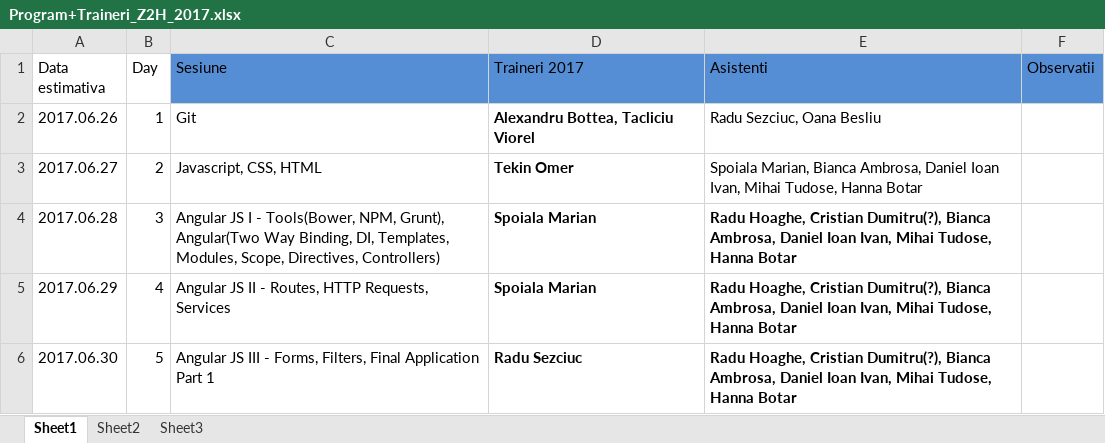
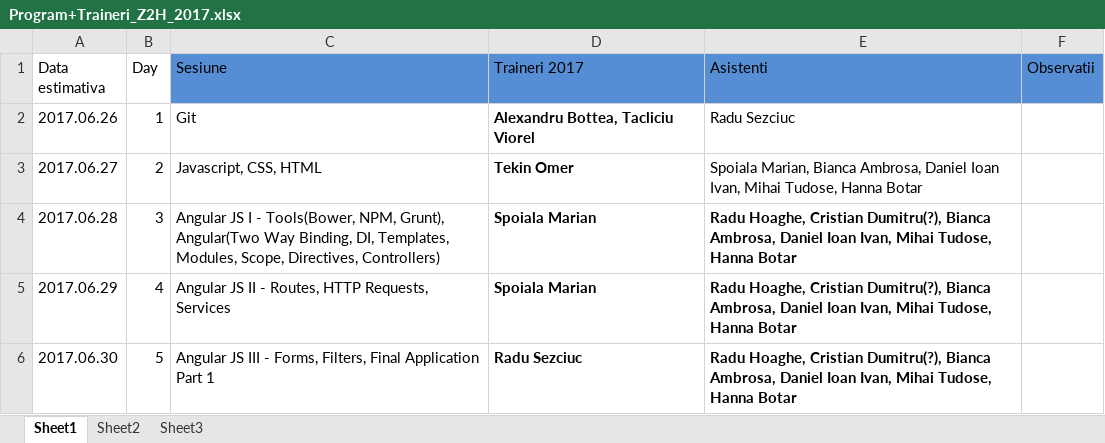
Before and after one commit to ZeroToHero-2017/program, an Excel workbook: Program+Traineri_Z2H_2017.xlsx, sheet Sheet1, drawn as a sheet; only a part is shown; values as stored, in another font and other column widths than the file's, no borders; the diff names each change by its address in the sheet, - before the commit and + after, or states it on an @@ line.

Commit message:
Update Git.

```diff
--- a/Program+Traineri_Z2H_2017.xlsx (sheet Sheet1)
+++ b/Program+Traineri_Z2H_2017.xlsx (sheet Sheet1)
-E2 (Asistenti): Radu Sezciuc, Oana Besliu
+E2 (Asistenti): Radu Sezciuc
```
